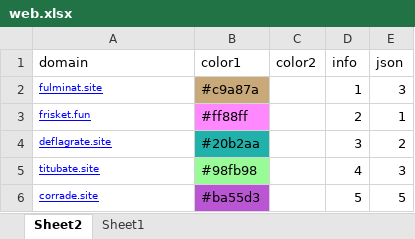
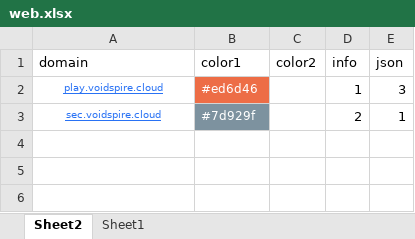
Before and after one commit to nowmobi/projectGames, an Excel workbook: game20/web.xlsx, sheet Sheet2, drawn as a sheet; values as stored, in another font and other column widths than the file's, no borders; the diff names each change by its address in the sheet, - before the commit and + after, or states it on an @@ line.

Commit message:
game20 添加md5逻辑

```diff
--- a/game20/web.xlsx (sheet Sheet2)
+++ b/game20/web.xlsx (sheet Sheet2)
-A2 (domain): fulminat.site
+A2 (domain): play.voidspire.cloud
@@ A2:A3 text colour: #0000FF → #2972F4, alignment: left → center @@
-B2 (color1): #c9a87a
+B2 (color1): #ed6d46
-B2:B3 text colour: black
+B2:B3 text colour: #FFFFFF, text size: smaller
-B2 fill: #C9A87A
+B2 fill: #ED6D46
-A3 (domain): frisket.fun
+A3 (domain): sec.voidspire.cloud
-B3 (color1): #ff88ff
+B3 (color1): #7d929f
-B3 fill: #FF88FF
+B3 fill: #7D929F
-row 4: deflagrate.site | #20b2aa |  | 3 | 2
-row 5: titubate.site | #98fb98 |  | 4 | 3
-row 6: corrade.site | #ba55d3 |  | 5 | 5
```
Also changed, not shown: 7 other files.
